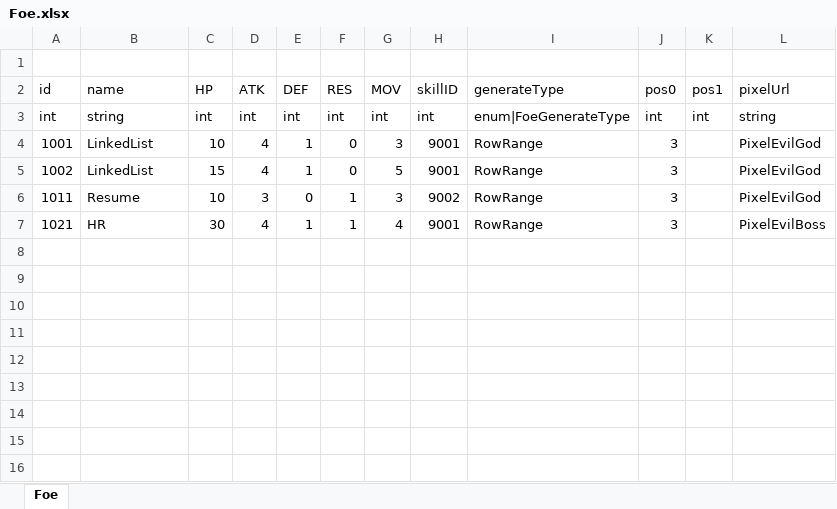
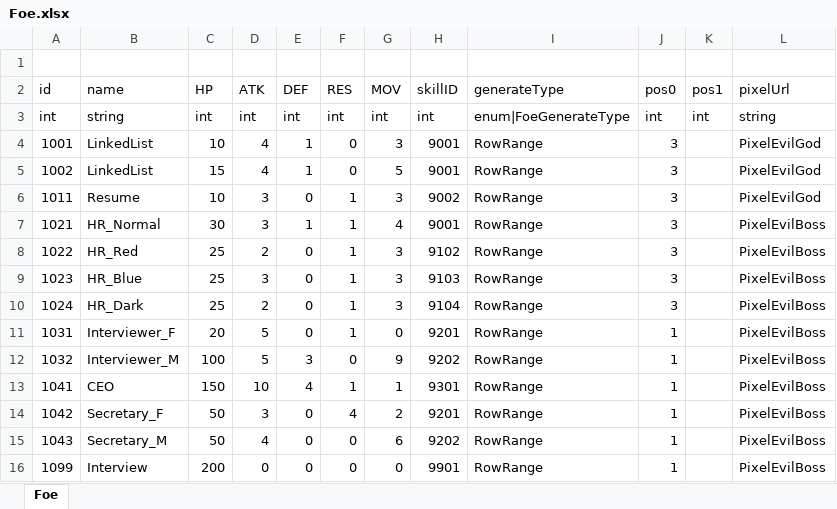
Before and after one commit to LUOHONGPENG/HermitRabbit, an Excel workbook: Assets/Excel/Foe.xlsx, sheet Foe, drawn as a sheet; values as stored, in another font and other column widths than the file's, no borders; the diff names each change by its address in the sheet, - before the commit and + after, or states it on an @@ line.

```diff
--- a/Assets/Excel/Foe.xlsx (sheet Foe)
+++ b/Assets/Excel/Foe.xlsx (sheet Foe)
-B7 (name): HR
+B7 (name): HR_Normal
-D7 (ATK): 4
+D7 (ATK): 3
+row 8: 1022 | HR_Red | 25 | 2 | 0 | 1 | 3 | 9102 | RowRange | 3 |  | PixelEvilBoss
+row 9: 1023 | HR_Blue | 25 | 3 | 0 | 1 | 3 | 9103 | RowRange | 3 |  | PixelEvilBoss
+row 10: 1024 | HR_Dark | 25 | 2 | 0 | 1 | 3 | 9104 | RowRange | 3 |  | PixelEvilBoss
+row 11: 1031 | Interviewer_F | 20 | 5 | 0 | 1 | 0 | 9201 | RowRange | 1 |  | PixelEvilBoss
+row 12: 1032 | Interviewer_M | 100 | 5 | 3 | 0 | 9 | 9202 | RowRange | 1 |  | PixelEvilBoss
+row 13: 1041 | CEO | 150 | 10 | 4 | 1 | 1 | 9301 | RowRange | 1 |  | PixelEvilBoss
+row 14: 1042 | Secretary_F | 50 | 3 | 0 | 4 | 2 | 9201 | RowRange | 1 |  | PixelEvilBoss
+row 15: 1043 | Secretary_M | 50 | 4 | 0 | 0 | 6 | 9202 | RowRange | 1 |  | PixelEvilBoss
+row 16: 1099 | Interview | 200 | 0 | 0 | 0 | 0 | 9901 | RowRange | 1 |  | PixelEvilBoss
```
Also changed, not shown: Assets/Excel/CharacterExp.xlsx, Assets/Excel/Day.xlsx, 18 other files.
